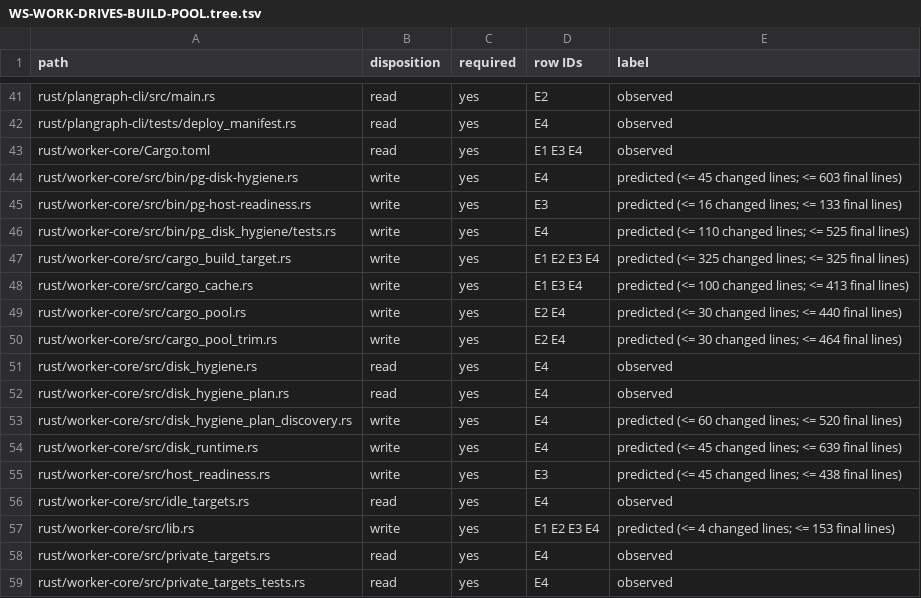
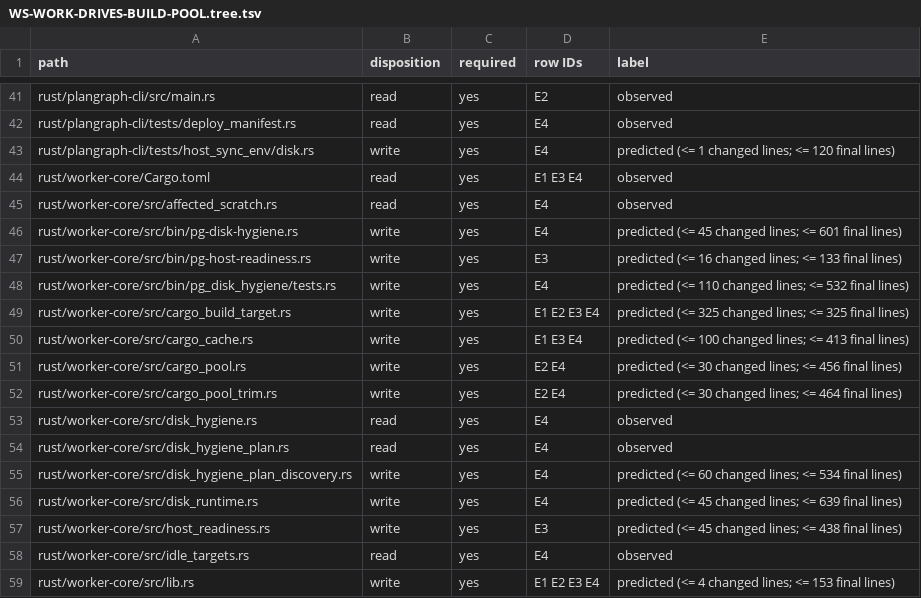
Before and after one commit to Ch3fUlrich/plangraph, a TSV file: docs/specs/WS-WORK-DRIVES-BUILD-POOL.tree.tsv, drawn as a sheet; only a part is shown, gaps mark what is left out; the shorter side is filled out with more unchanged rows.

```diff
--- a/docs/specs/WS-WORK-DRIVES-BUILD-POOL.tree.tsv
+++ b/docs/specs/WS-WORK-DRIVES-BUILD-POOL.tree.tsv
@@ -42,9 +42,11 @@ rust/plangraph-cli/src/main.rs	read	yes	E2	observed
 rust/plangraph-cli/tests/deploy_manifest.rs	read	yes	E4	observed
+rust/plangraph-cli/tests/host_sync_env/disk.rs	write	yes	E4	predicted (<= 1 changed lines; <= 120 final lines)
 rust/worker-core/Cargo.toml	read	yes	E1 E3 E4	observed
-rust/worker-core/src/bin/pg-disk-hygiene.rs	write	yes	E4	predicted (<= 45 changed lines; <= 603 final lines)
+rust/worker-core/src/affected_scratch.rs	read	yes	E4	observed
+rust/worker-core/src/bin/pg-disk-hygiene.rs	write	yes	E4	predicted (<= 45 changed lines; <= 601 final lines)
 rust/worker-core/src/bin/pg-host-readiness.rs	write	yes	E3	predicted (<= 16 changed lines; <= 133 final lines)
-rust/worker-core/src/bin/pg_disk_hygiene/tests.rs	write	yes	E4	predicted (<= 110 changed lines; <= 525 final lines)
+rust/worker-core/src/bin/pg_disk_hygiene/tests.rs	write	yes	E4	predicted (<= 110 changed lines; <= 532 final lines)
 rust/worker-core/src/cargo_build_target.rs	write	yes	E1 E2 E3 E4	predicted (<= 325 changed lines; <= 325 final lines)
 rust/worker-core/src/cargo_cache.rs	write	yes	E1 E3 E4	predicted (<= 100 changed lines; <= 413 final lines)
-rust/worker-core/src/cargo_pool.rs	write	yes	E2 E4	predicted (<= 30 changed lines; <= 440 final lines)
+rust/worker-core/src/cargo_pool.rs	write	yes	E2 E4	predicted (<= 30 changed lines; <= 456 final lines)
 rust/worker-core/src/cargo_pool_trim.rs	write	yes	E2 E4	predicted (<= 30 changed lines; <= 464 final lines)
@@ -52,3 +54,3 @@ rust/worker-core/src/disk_hygiene.rs	read	yes	E4	observed
 rust/worker-core/src/disk_hygiene_plan.rs	read	yes	E4	observed
-rust/worker-core/src/disk_hygiene_plan_discovery.rs	write	yes	E4	predicted (<= 60 changed lines; <= 520 final lines)
+rust/worker-core/src/disk_hygiene_plan_discovery.rs	write	yes	E4	predicted (<= 60 changed lines; <= 534 final lines)
 rust/worker-core/src/disk_runtime.rs	write	yes	E4	predicted (<= 45 changed lines; <= 639 final lines)
```
Also changed, not shown: 2 other files.
